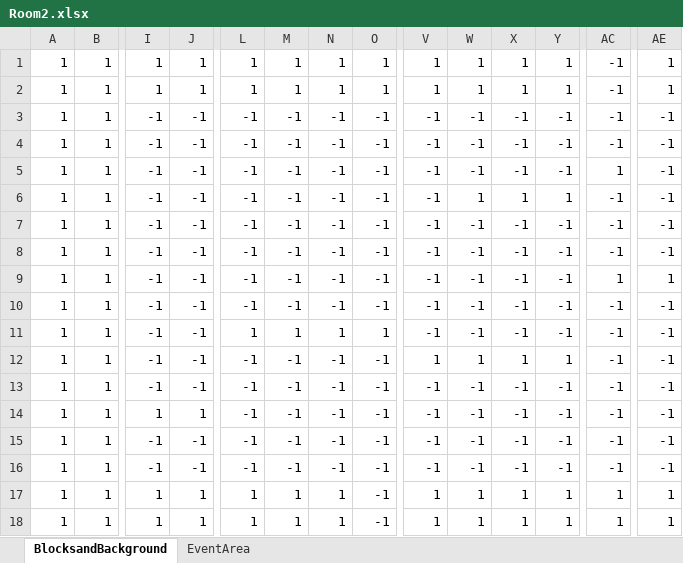
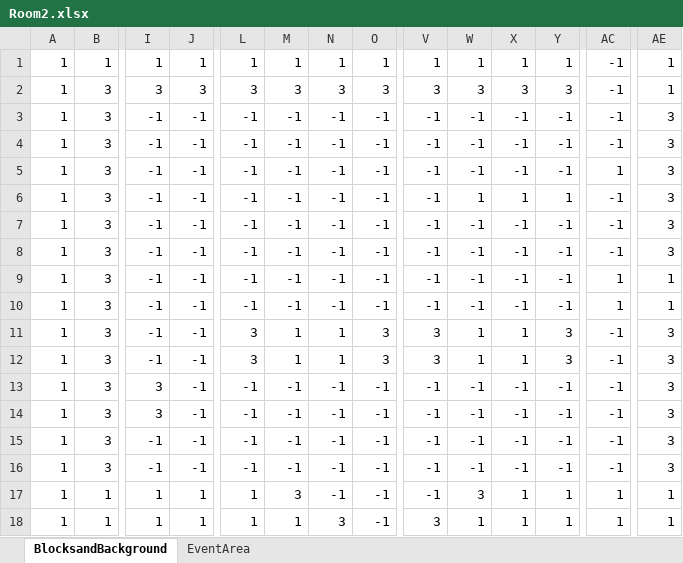
Before and after one commit to Ri-Nai/Portal-2D, an Excel workbook: assets/stages/maps/MapEditor/Room2.xlsx, sheet BlocksandBackground, drawn as a sheet; only a part is shown, gaps mark what is left out; values as stored, in another font and other column widths than the file's, no borders; conditional formats not drawn; removed rows and columns are numbered as before the commit, all else as after; rows hold the shown columns only; the diff covers the shown part only; the diff names each change by its address in the sheet, - before the commit and + after, or states it on an @@ line.

```diff
--- a/assets/stages/maps/MapEditor/Room2.xlsx (sheet BlocksandBackground)
+++ b/assets/stages/maps/MapEditor/Room2.xlsx (sheet BlocksandBackground)
-row 2: 1 | 1 | 1 | 1 | 1 | 1 | 1 | 1 | 1 | 1 | 1 | 1 | -1 | 1
+row 2: 1 | 3 | 3 | 3 | 3 | 3 | 3 | 3 | 3 | 3 | 3 | 3 | -1 | 1
-B3:B16: 1
+B3:B16: 3
-AE3:AE8: -1
+AE3:AE8: 3
-AC10: -1
+AC10: 1
-AE10: -1
+AE10: 1
-L11: 1
+L11: 3
-O11: 1
+O11: 3
-V11: -1
+V11: 3
-W11: -1
+W11: 1
-X11: -1
+X11: 1
-Y11: -1
+Y11: 3
-AE11:AE16: -1
+AE11:AE16: 3
-L12: -1
+L12: 3
-M12: -1
+M12: 1
-N12: -1
+N12: 1
-O12: -1
+O12: 3
-V12: 1
+V12: 3
-Y12: 1
+Y12: 3
-I13: -1
+I13: 3
-I14: 1
+I14: 3
-J14: 1
+J14: -1
-M17: 1
+M17: 3
-N17: 1
+N17: -1
-V17: 1
+V17: -1
-W17: 1
+W17: 3
-N18: 1
+N18: 3
-V18: 1
+V18: 3
```
Also changed, not shown: 1 edited cell elsewhere in this sheet, assets/stages/maps/MapEditor/Room1.xlsx, assets/stages/maps/MapEditor/Room3.xlsx, 11 other files.
